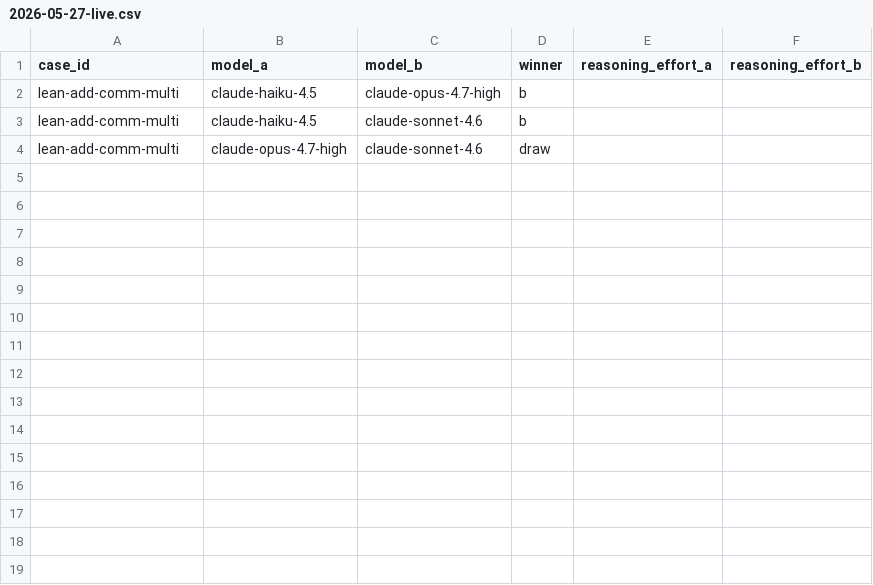
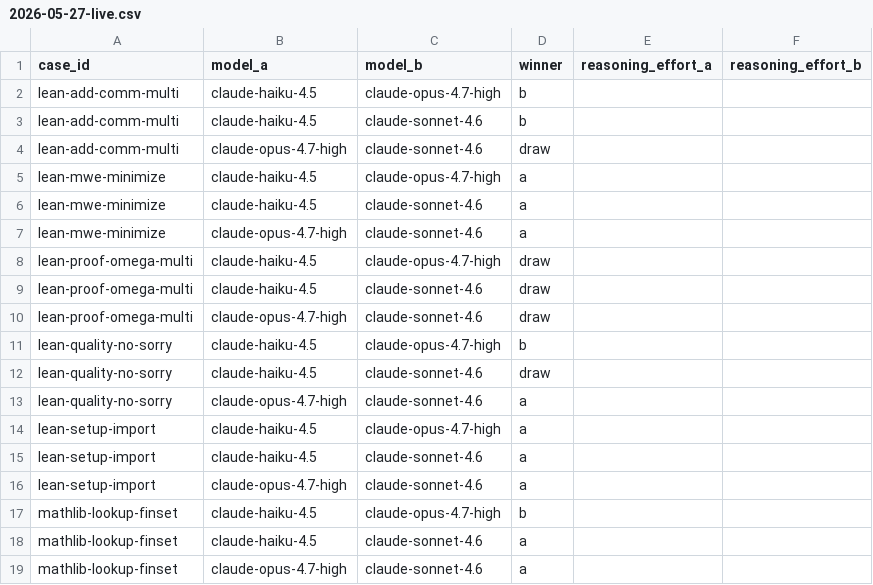
Before and after one commit to r-irbe/proof-skills, a CSV file: scripts/elo/matches/2026-05-27-live.csv, drawn as a sheet; the diff names each change by its address in the sheet, - before the commit and + after, or states it on an @@ line.

```diff
--- a/scripts/elo/matches/2026-05-27-live.csv
+++ b/scripts/elo/matches/2026-05-27-live.csv
+row 5: lean-mwe-minimize | claude-haiku-4.5 | claude-opus-4.7-high | a
+row 6: lean-mwe-minimize | claude-haiku-4.5 | claude-sonnet-4.6 | a
+row 7: lean-mwe-minimize | claude-opus-4.7-high | claude-sonnet-4.6 | a
+row 8: lean-proof-omega-multi | claude-haiku-4.5 | claude-opus-4.7-high | draw
+row 9: lean-proof-omega-multi | claude-haiku-4.5 | claude-sonnet-4.6 | draw
+row 10: lean-proof-omega-multi | claude-opus-4.7-high | claude-sonnet-4.6 | draw
+row 11: lean-quality-no-sorry | claude-haiku-4.5 | claude-opus-4.7-high | b
+row 12: lean-quality-no-sorry | claude-haiku-4.5 | claude-sonnet-4.6 | draw
+row 13: lean-quality-no-sorry | claude-opus-4.7-high | claude-sonnet-4.6 | a
+row 14: lean-setup-import | claude-haiku-4.5 | claude-opus-4.7-high | a
+row 15: lean-setup-import | claude-haiku-4.5 | claude-sonnet-4.6 | a
+row 16: lean-setup-import | claude-opus-4.7-high | claude-sonnet-4.6 | a
+row 17: mathlib-lookup-finset | claude-haiku-4.5 | claude-opus-4.7-high | b
+row 18: mathlib-lookup-finset | claude-haiku-4.5 | claude-sonnet-4.6 | a
+row 19: mathlib-lookup-finset | claude-opus-4.7-high | claude-sonnet-4.6 | a
```
Also changed, not shown: 32 other files.
